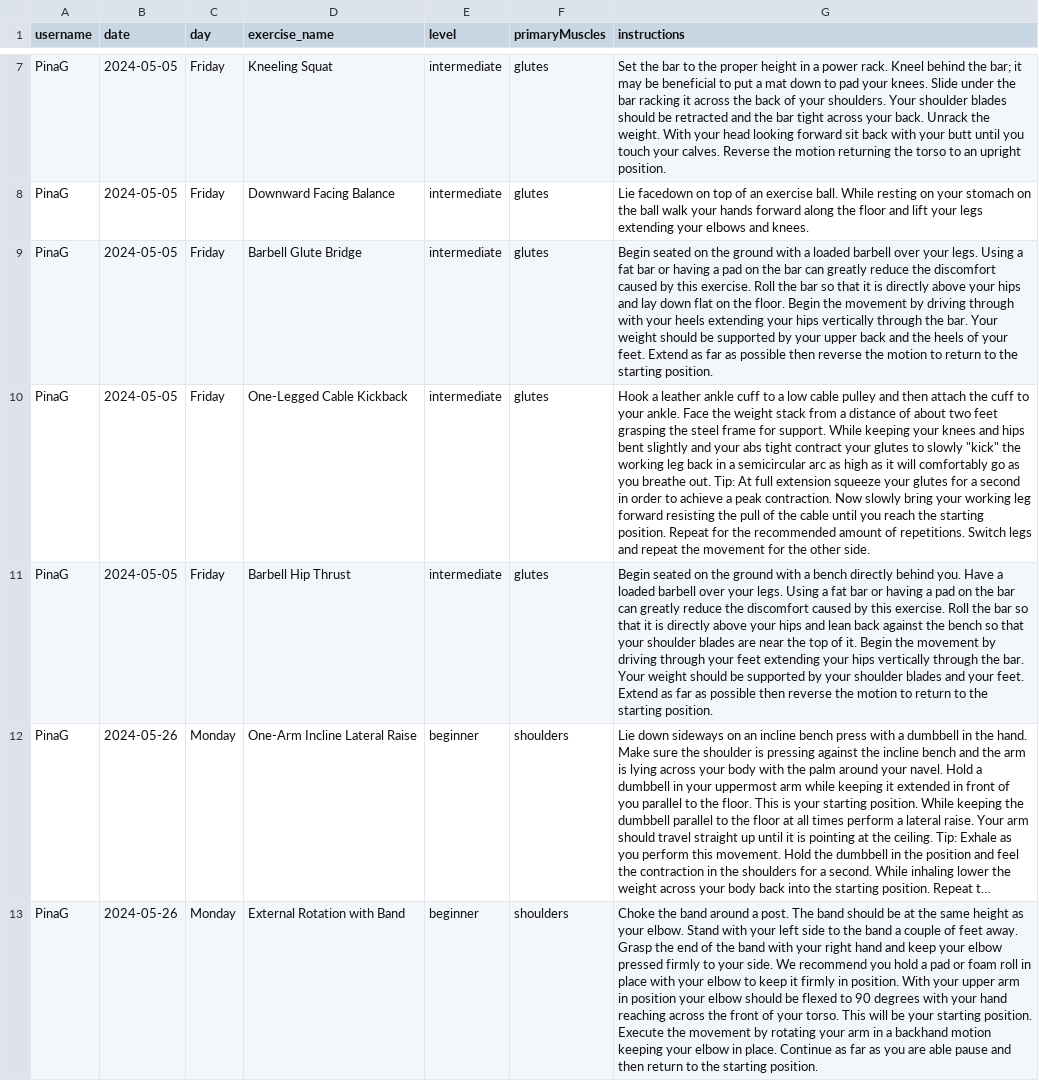
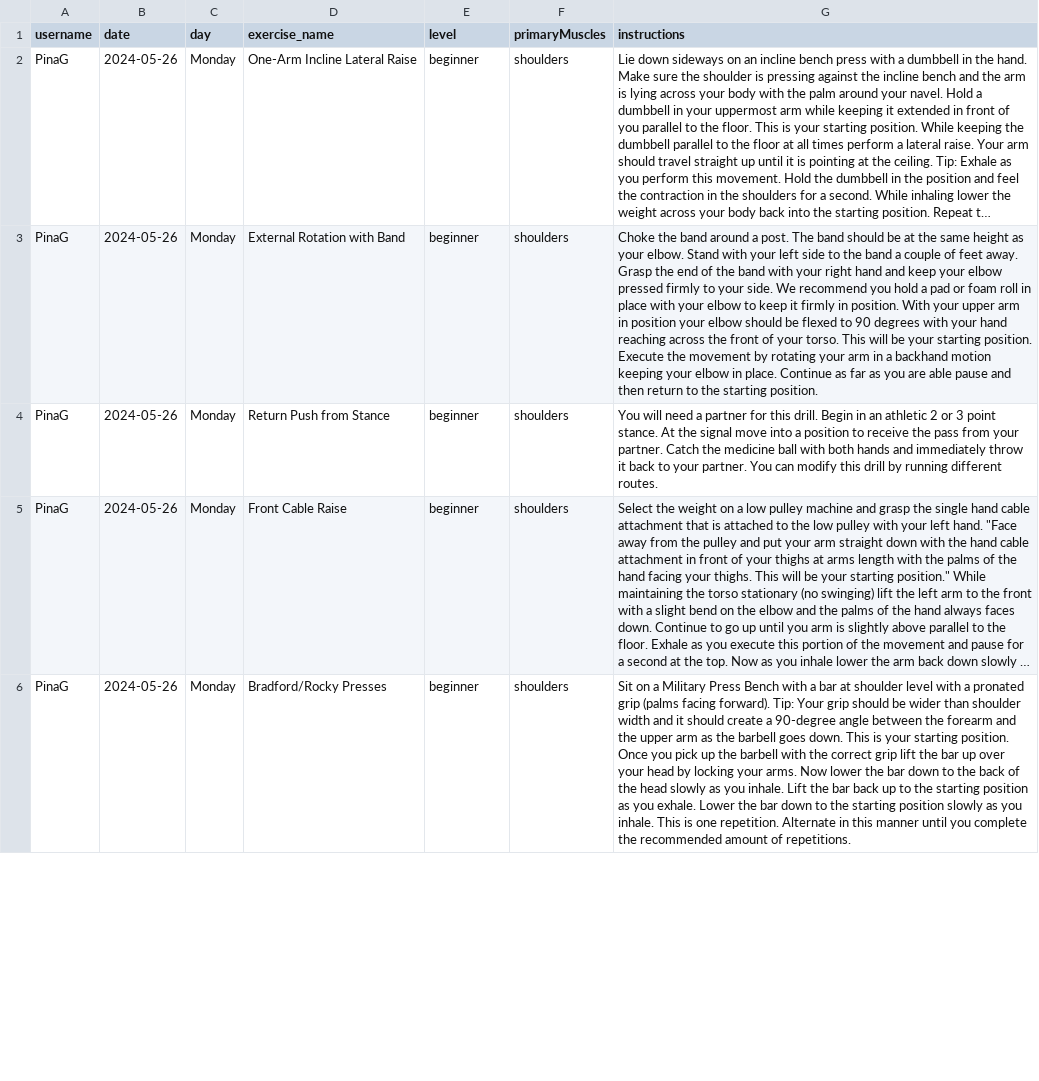
Before and after one commit to PinaGallo/Fit_Through_College_Data, a CSV file: user_training_plans.csv, drawn as a sheet; only a part is shown, gaps mark what is left out; the shorter side is filled out with more unchanged rows; long unchanged cells end in …; removed rows and columns are numbered as before the commit, all else as after; the diff covers the shown part only; the diff names each change by its address in the sheet, - before the commit and + after, or states it on an @@ line.

Commit message:
Updated user training plans

```diff
--- a/user_training_plans.csv
+++ b/user_training_plans.csv
-row 7: PinaG | 2024-05-05 | Friday | Kneeling Squat | intermediate | glutes | Set the bar to the proper height in a power rack. Kneel behind the bar; it may be beneficial to put a mat down to pad your knees. Slide under the bar racking it across the back of your shoulders. Your shoulder blades should be retracted and the bar tight across your back. Unrack the weight. With your head looking forward sit back with your butt until you touch your calves. Reverse the motion returning the torso to an upright position.
-row 8: PinaG | 2024-05-05 | Friday | Downward Facing Balance | intermediate | glutes | Lie facedown on top of an exercise ball. While resting on your stomach on the ball walk your hands forward along the floor and lift your legs extending your elbows and knees.
-row 9: PinaG | 2024-05-05 | Friday | Barbell Glute Bridge | intermediate | glutes | Begin seated on the ground with a loaded barbell over your legs. Using a fat bar or having a pad on the bar can greatly reduce the discomfort caused by this exercise. Roll the bar so that it is directly above your hips and lay down flat on the floor. Begin the movement by driving through with your heels extending your hips vertically through the bar. Your weight should be supported by your upper back and the heels of your feet. Extend as far as possible then reverse the motion to return to the starting position.
-row 10: PinaG | 2024-05-05 | Friday | One-Legged Cable Kickback | intermediate | glutes | Hook a leather ankle cuff to a low cable pulley and then attach the cuff to your ankle. Face the weight stack from a distance of about two feet grasping the steel frame for support. While keeping your knees and hips bent slightly and your abs tight contract your glutes to slowly "kick" the working leg back in a semicircular arc as high as it will comfortably go as you breathe out. Tip: At full extension squeeze your glutes for a second in order to achieve a peak contraction. Now slowly bring your working leg forward resisting the pull of the cable until you reach the starting position. Repeat for the recommended amount of repetitions. Switch legs and repeat the movement for the other side.
-row 11: PinaG | 2024-05-05 | Friday | Barbell Hip Thrust | intermediate | glutes | Begin seated on the ground with a bench directly behind you. Have a loaded barbell over your legs. Using a fat bar or having a pad on the bar can greatly reduce the discomfort caused by this exercise. Roll the bar so that it is directly above your hips and lean back against the bench so that your shoulder blades are near the top of it. Begin the movement by driving through your feet extending your hips vertically through the bar. Your weight should be supported by your shoulder blades and your feet. Extend as far as possible then reverse the motion to return to the starting position.
```
Also changed, not shown: 5 added rows and 5 removed rows elsewhere in this file.
